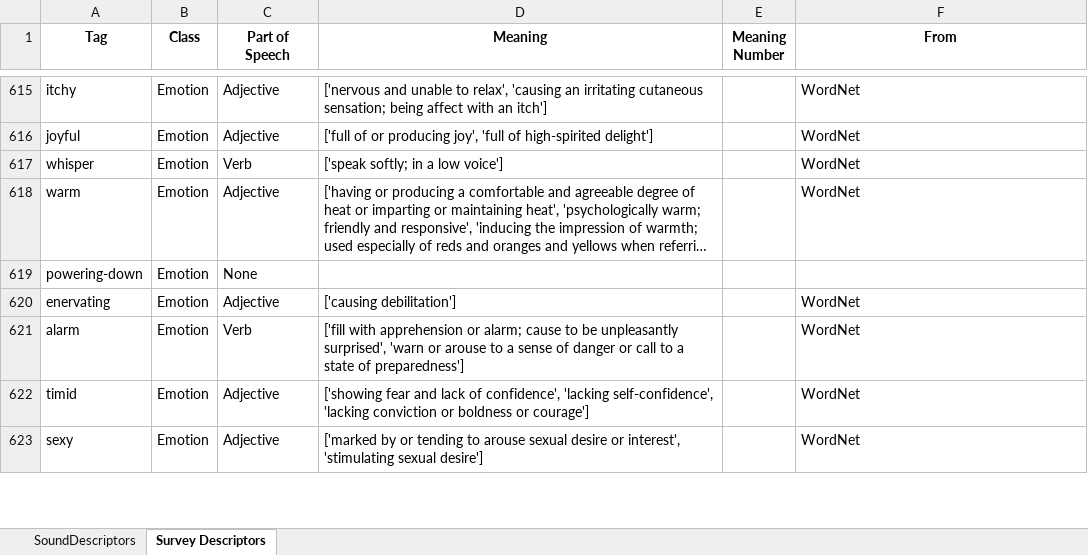
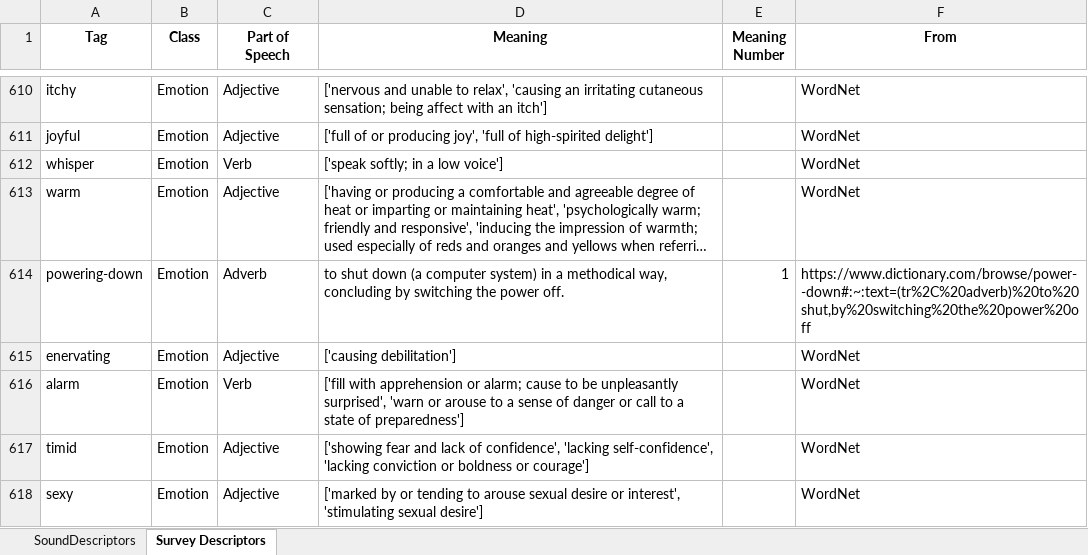
Before and after one commit to jkranabetter/Acoustic-Descriptors, an Excel workbook: data/DescriptorsLibrary.xlsx, sheet Survey Descriptors, drawn as a sheet; only a part is shown, gaps mark what is left out; long unchanged cells end in …; values as stored, in another font and other column widths than the file's, no borders; addresses are those after the commit; the diff covers the shown part only; the diff names each change by its address in the sheet, - before the commit and + after, or states it on an @@ line.

```diff
--- a/data/DescriptorsLibrary.xlsx (sheet Survey Descriptors)
+++ b/data/DescriptorsLibrary.xlsx (sheet Survey Descriptors)
-C614 (Part of Speech): None
+C614 (Part of Speech): Adverb
-D614 (Meaning): (empty)
+D614 (Meaning): to shut down (a computer system) in a methodical way, concluding by switching the power off.
-E614 (Meaning Number): (empty)
+E614 (Meaning Number): 1
-F614 (From): (empty)
+F614 (From): https://www.dictionary.com/browse/power--down#:~:text=(tr%2C%20adverb)%20to%20shut,by%20switching%20the%20power%20off
```
Also changed, not shown: 9 added rows, 12 removed rows and 99 edited cells elsewhere in this sheet, 8 other files.
